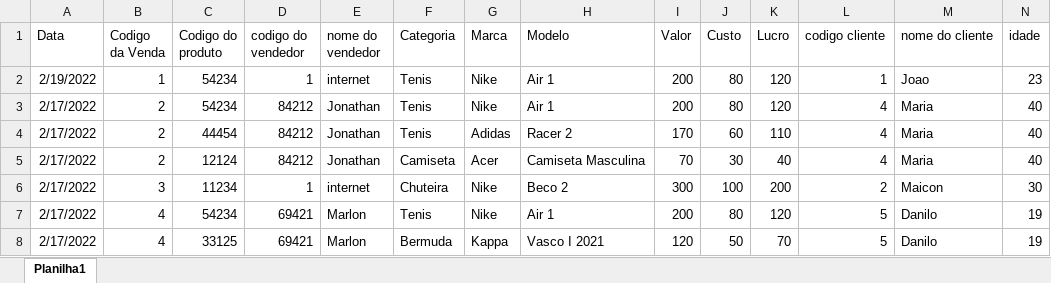
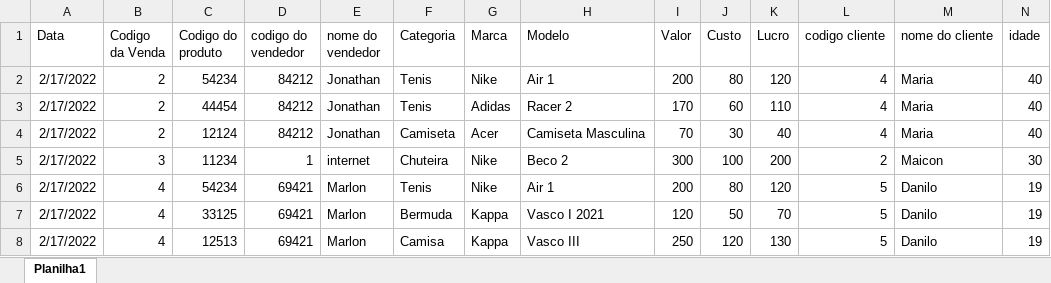
Before and after one commit to itsRomulo/EasyDash, an Excel workbook: 00Entrada/17022022_2JR_Multimarcas.xlsx, sheet Planilha1, drawn as a sheet; only a part is shown; the shorter side is filled out with more unchanged rows; values as stored, in another font and other column widths than the file's, no borders; rows hold the shown columns only; the diff names each change by its address in the sheet, - before the commit and + after, or states it on an @@ line.

```diff
--- a/00Entrada/17022022_2JR_Multimarcas.xlsx (sheet Planilha1)
+++ b/00Entrada/17022022_2JR_Multimarcas.xlsx (sheet Planilha1)
-row 2: 2/19/2022 | 1 | 54234 | 1 | internet | Tenis | Nike | Air 1 | 200 | 80 | 120 | 1 | Joao | 23
```
Also changed, not shown: 4 other files.
